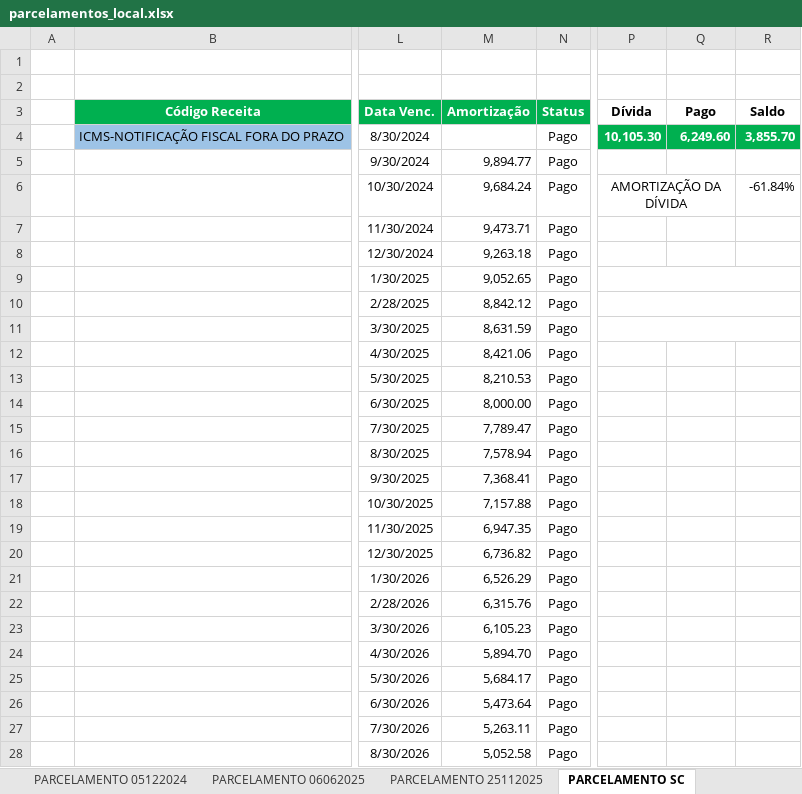
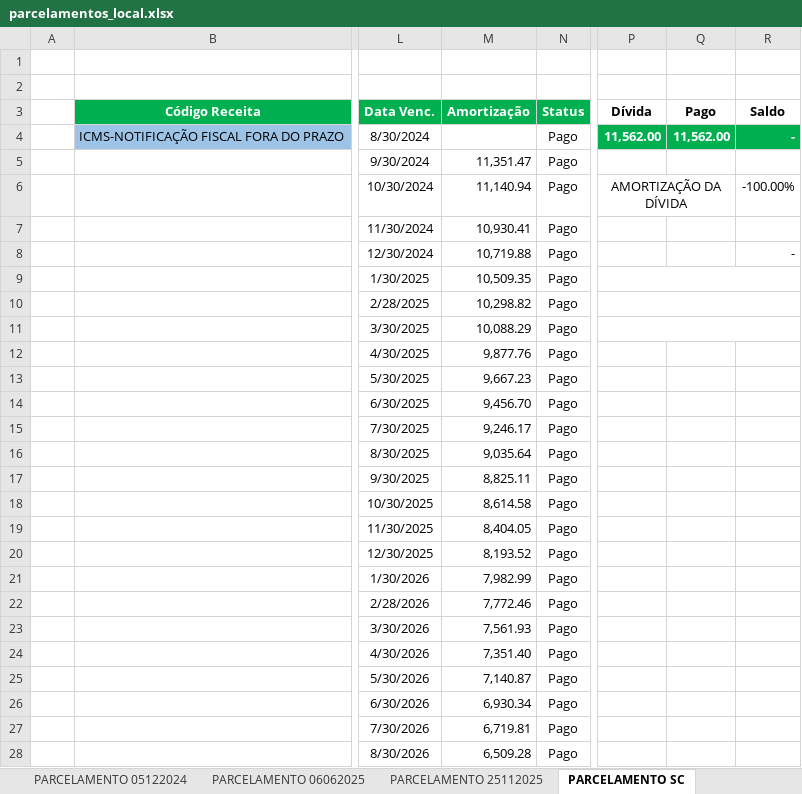
Before and after one commit to mauriciomtabi/JLE-BI, an Excel workbook: parcelamentos_local.xlsx, sheet PARCELAMENTO SC, drawn as a sheet; only a part is shown, gaps mark what is left out; values as stored, in another font and other column widths than the file's, no borders; the diff covers the shown part only; the diff names each change by its address in the sheet, - before the commit and + after, or states it on an @@ line.

Commit message:
data(sar): atualizacao automatica da base SAR via rede local

```diff
--- a/parcelamentos_local.xlsx (sheet PARCELAMENTO SC)
+++ b/parcelamentos_local.xlsx (sheet PARCELAMENTO SC)
-P4 (Dívida): 10,105.30
+P4 (Dívida): 11,562.00
-Q4 (Pago): 6,249.60
+Q4 (Pago): 11,562.00
-R4 (Saldo): 3,855.70
+R4 (Saldo): -
-M5 (Amortização): 9,894.77
+M5 (Amortização): 11,351.47
-M6 (Amortização): 9,684.24
+M6 (Amortização): 11,140.94
-R6 (Saldo): -61.84%
+R6 (Saldo): -100.00%
-M7 (Amortização): 9,473.71
+M7 (Amortização): 10,930.41
-M8 (Amortização): 9,263.18
+M8 (Amortização): 10,719.88
-R8 (Saldo): (empty)
+R8 (Saldo): -
-M9 (Amortização): 9,052.65
+M9 (Amortização): 10,509.35
-M10 (Amortização): 8,842.12
+M10 (Amortização): 10,298.82
-M11 (Amortização): 8,631.59
+M11 (Amortização): 10,088.29
-M12 (Amortização): 8,421.06
+M12 (Amortização): 9,877.76
-M13 (Amortização): 8,210.53
+M13 (Amortização): 9,667.23
-M14 (Amortização): 8,000.00
+M14 (Amortização): 9,456.70
-M15 (Amortização): 7,789.47
+M15 (Amortização): 9,246.17
-M16 (Amortização): 7,578.94
+M16 (Amortização): 9,035.64
-M17 (Amortização): 7,368.41
+M17 (Amortização): 8,825.11
-M18 (Amortização): 7,157.88
+M18 (Amortização): 8,614.58
-M19 (Amortização): 6,947.35
+M19 (Amortização): 8,404.05
-M20 (Amortização): 6,736.82
+M20 (Amortização): 8,193.52
-M21 (Amortização): 6,526.29
+M21 (Amortização): 7,982.99
-M22 (Amortização): 6,315.76
+M22 (Amortização): 7,772.46
-M23 (Amortização): 6,105.23
+M23 (Amortização): 7,561.93
-M24 (Amortização): 5,894.70
+M24 (Amortização): 7,351.40
-M25 (Amortização): 5,684.17
+M25 (Amortização): 7,140.87
-M26 (Amortização): 5,473.64
+M26 (Amortização): 6,930.34
-M27 (Amortização): 5,263.11
+M27 (Amortização): 6,719.81
-M28 (Amortização): 5,052.58
+M28 (Amortização): 6,509.28
```
Also changed, not shown: 43 edited cells elsewhere in this sheet, sheet PARCELAMENTOS, 4 other files.
